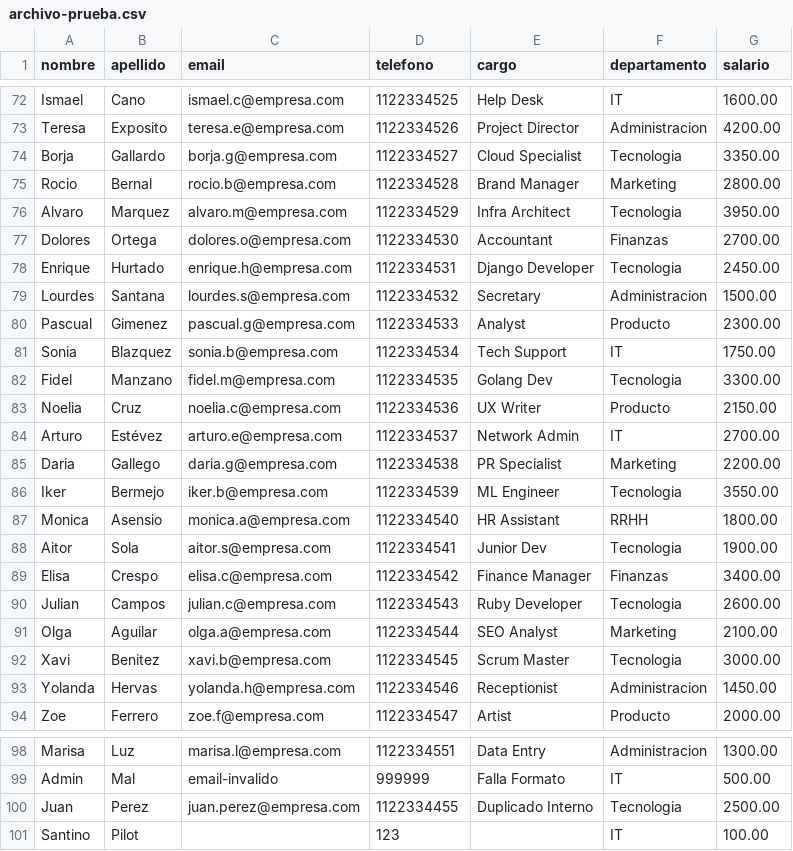
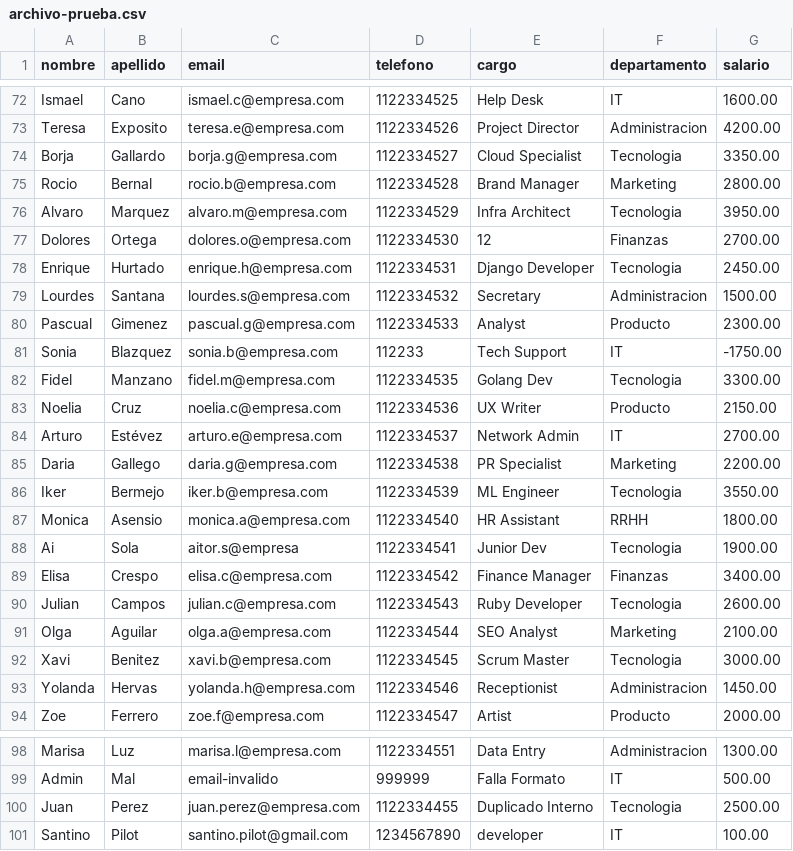
Before and after one commit to santipiloot/procesador-csv, a CSV file: archivo-prueba.csv, drawn as a sheet; only a part is shown, gaps mark what is left out.

```diff
--- a/archivo-prueba.csv
+++ b/archivo-prueba.csv
@@ -76,3 +76,3 @@ Rocio,Bernal,rocio.b@empresa.com,1122334528,Brand Manager,Marketing,2800.00
 Alvaro,Marquez,alvaro.m@empresa.com,1122334529,Infra Architect,Tecnologia,3950.00
-Dolores,Ortega,dolores.o@empresa.com,1122334530,Accountant,Finanzas,2700.00
+Dolores,Ortega,dolores.o@empresa.com,1122334530,12,Finanzas,2700.00
 Enrique,Hurtado,enrique.h@empresa.com,1122334531,Django Developer,Tecnologia,2450.00
@@ -80,3 +80,3 @@ Lourdes,Santana,lourdes.s@empresa.com,1122334532,Secretary,Administracion,1500.0
 Pascual,Gimenez,pascual.g@empresa.com,1122334533,Analyst,Producto,2300.00
-Sonia,Blazquez,sonia.b@empresa.com,1122334534,Tech Support,IT,1750.00
+Sonia,Blazquez,sonia.b@empresa.com,112233,Tech Support,IT,-1750.00
 Fidel,Manzano,fidel.m@empresa.com,1122334535,Golang Dev,Tecnologia,3300.00
@@ -87,3 +87,3 @@ Iker,Bermejo,iker.b@empresa.com,1122334539,ML Engineer,Tecnologia,3550.00
 Monica,Asensio,monica.a@empresa.com,1122334540,HR Assistant,RRHH,1800.00
-Aitor,Sola,aitor.s@empresa.com,1122334541,Junior Dev,Tecnologia,1900.00
+Ai,Sola,aitor.s@empresa,1122334541,Junior Dev,Tecnologia,1900.00
 Elisa,Crespo,elisa.c@empresa.com,1122334542,Finance Manager,Finanzas,3400.00
@@ -100,2 +100,2 @@ Admin,Mal,email-invalido,999999,Falla Formato,IT,500.00
 Juan,Perez,juan.perez@empresa.com,1122334455,Duplicado Interno,Tecnologia,2500.00
-Santino,Pilot,,123,,IT,100.00
+Santino,Pilot,santino.pilot@gmail.com,1234567890,developer,IT,100.00
```
Also changed, not shown: 8 other files.
